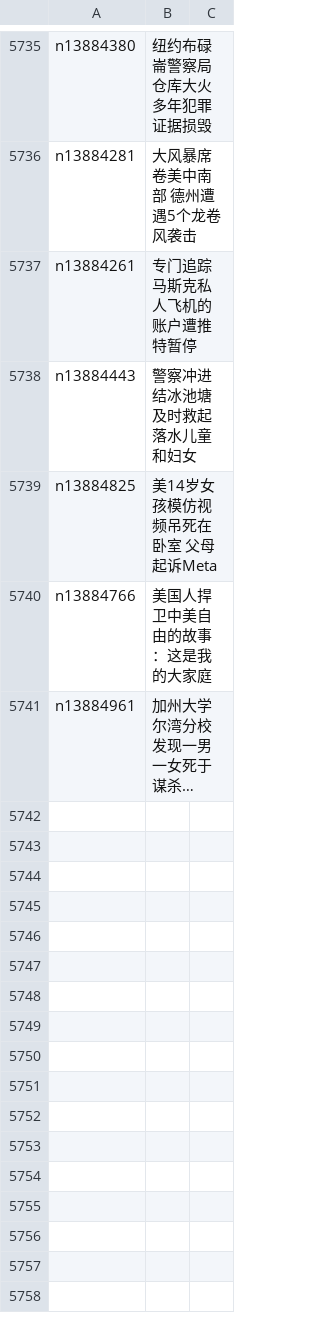
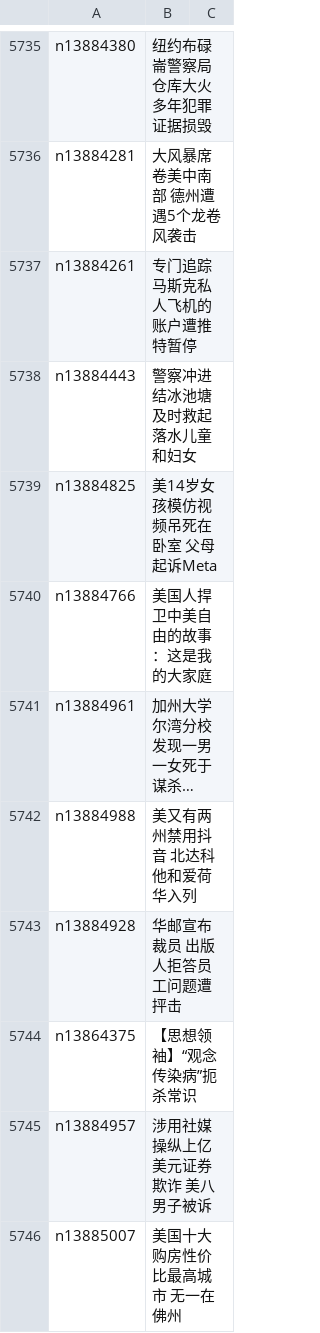
Before and after one commit to epic-marker/epoch-news, a CSV file: indexes/ncid1078160.csv, drawn as a sheet; only a part is shown, gaps mark what is left out; long unchanged cells end in …; the diff names each change by its address in the sheet, - before the commit and + after, or states it on an @@ line.

```diff
--- a/indexes/ncid1078160.csv
+++ b/indexes/ncid1078160.csv
+row 5742: n13884988 | 美又有两州禁用抖音 北达科他和爱荷华入列
+row 5743: n13884928 | 华邮宣布裁员 出版人拒答员工问题遭抨击
+row 5744: n13864375 | 【思想领袖】“观念传染病”扼杀常识
+row 5745: n13884957 | 涉用社媒操纵上亿美元证券欺诈 美八男子被诉
+row 5746: n13885007 | 美国十大购房性价比最高城市 无一在佛州
```
Also changed, not shown: indexes/ncid1078158.csv, indexes/ncid1078159.csv, 46 other files.
